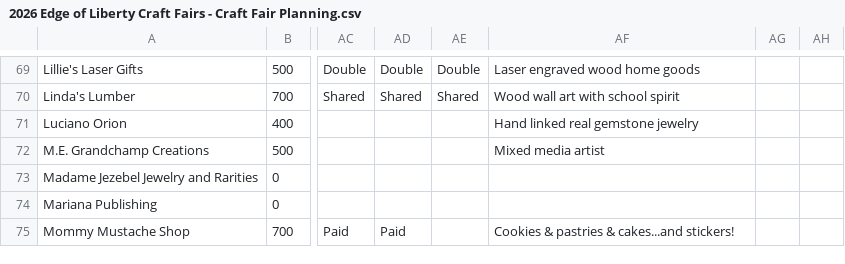
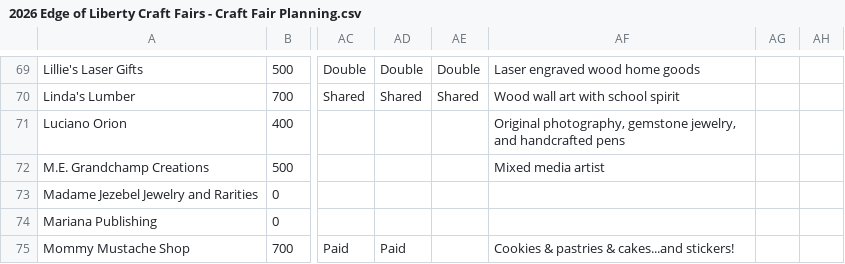
Before and after one commit to edge-of-liberty/edgeofliberty.us, a CSV file: _data/2026 Edge of Liberty Craft Fairs - Craft Fair Planning.csv, drawn as a sheet; only a part is shown, gaps mark what is left out; the diff names each change by its address in the sheet, - before the commit and + after, or states it on an @@ line.

```diff
--- a/_data/2026 Edge of Liberty Craft Fairs - Craft Fair Planning.csv
+++ b/_data/2026 Edge of Liberty Craft Fairs - Craft Fair Planning.csv
-AF71: Hand linked real gemstone jewelry
+AF71: Original photography, gemstone jewelry, and handcrafted pens
```
Also changed, not shown: 7 other files.
